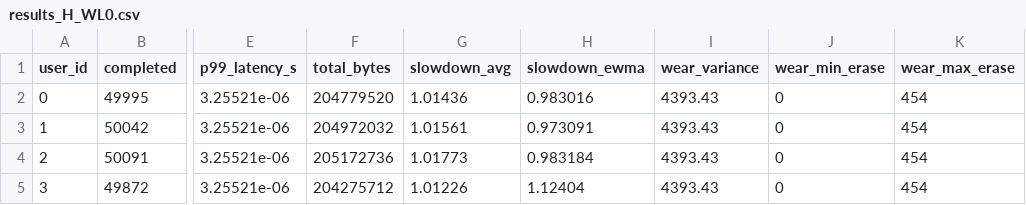
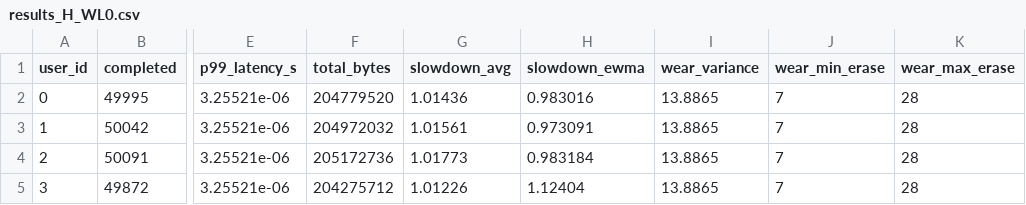
Before and after one commit to qchen4/ssd-fairness, a CSV file: experiments/results/results_H_WL0.csv, drawn as a sheet; only a part is shown, gaps mark what is left out; the diff names each change by its address in the sheet, - before the commit and + after, or states it on an @@ line.

```diff
--- a/experiments/results/results_H_WL0.csv
+++ b/experiments/results/results_H_WL0.csv
-I2:I5 (wear_variance): 4393.43
+I2:I5 (wear_variance): 13.8865
-J2:J5 (wear_min_erase): 0
+J2:J5 (wear_min_erase): 7
-K2:K5 (wear_max_erase): 454
+K2:K5 (wear_max_erase): 28
```
Also changed, not shown: experiments/experiments_summary.csv, experiments/results/results_A1_WL0.csv, 30 other files.
